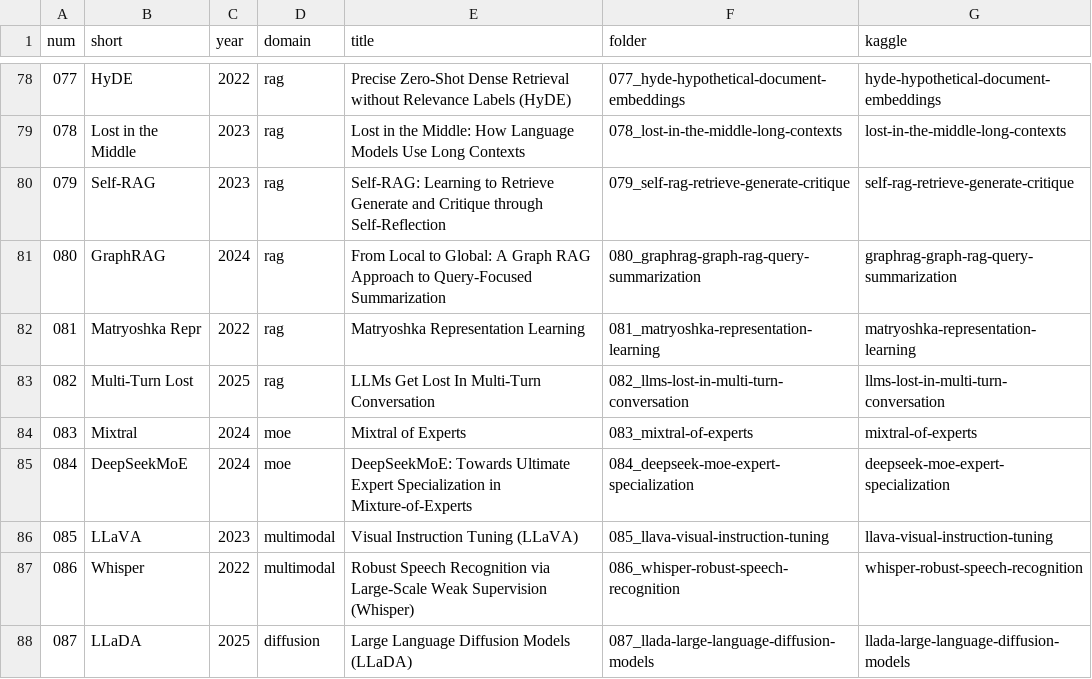
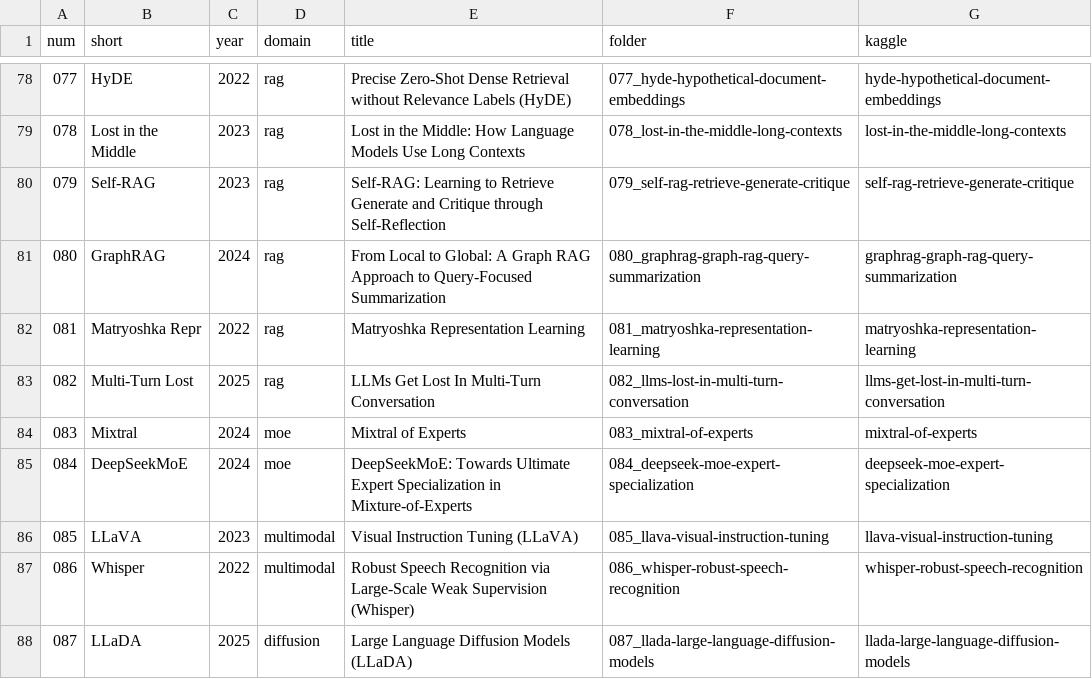
Before and after one commit to nadeemcite/llm-research-papers, a TSV file: scripts/papers.tsv, drawn as a sheet; only a part is shown, gaps mark what is left out.

Commit message:
082 Multi-Turn Lost: add paper folder with validated notebook

```diff
--- a/scripts/papers.tsv
+++ b/scripts/papers.tsv
@@ -82,3 +82,3 @@ num	short	year	domain	title	folder	kaggle
 081	Matryoshka Repr	2022	rag	Matryoshka Representation Learning	081_matryoshka-representation-learning	matryoshka-representation-learning
-082	Multi-Turn Lost	2025	rag	LLMs Get Lost In Multi-Turn Conversation	082_llms-lost-in-multi-turn-conversation	llms-lost-in-multi-turn-conversation
+082	Multi-Turn Lost	2025	rag	LLMs Get Lost In Multi-Turn Conversation	082_llms-lost-in-multi-turn-conversation	llms-get-lost-in-multi-turn-conversation
 083	Mixtral	2024	moe	Mixtral of Experts	083_mixtral-of-experts	mixtral-of-experts
```
Also changed, not shown: 8 other files.
